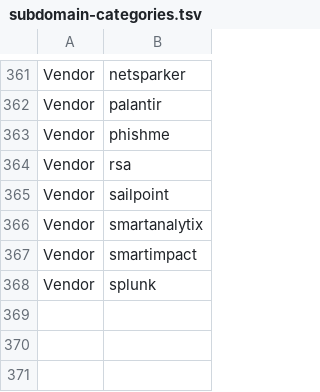
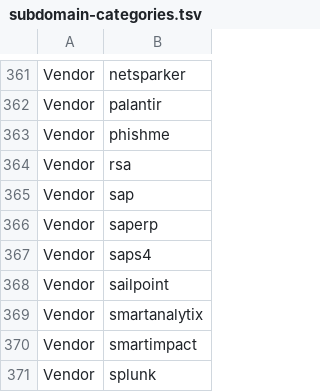
Before and after one commit to leebaird/discover, a TSV file: recon/subdomain-categories.tsv, drawn as a sheet; only a part is shown, gaps mark what is left out; the diff names each change by its address in the sheet, - before the commit and + after, or states it on an @@ line.

Commit message:
Skip 1.1.1.1 imports, align the private Subdomains table, and mark SAP hosts as Vendor.

```diff
--- a/recon/subdomain-categories.tsv
+++ b/recon/subdomain-categories.tsv
+row 365: Vendor | sap
+row 366: Vendor | saperp
+row 367: Vendor | saps4
```
Also changed, not shown: 8 other files.
